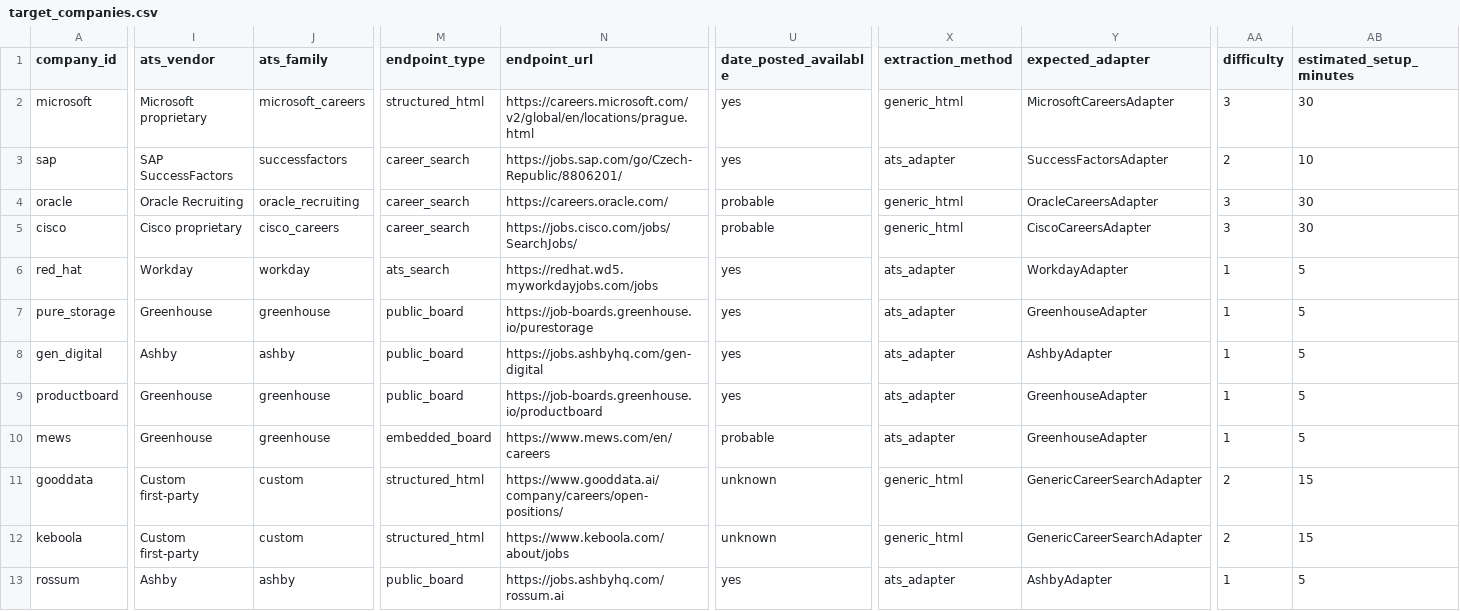
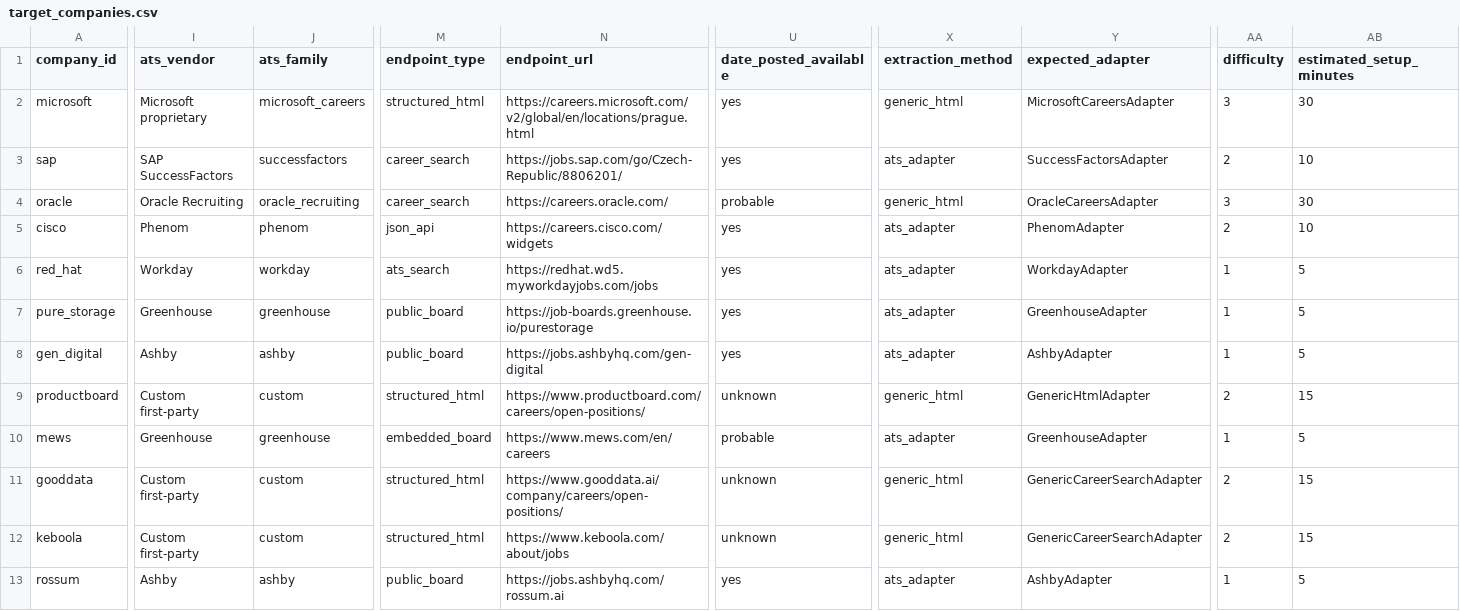
Before and after one commit to CIF84/opportunity-radar, a CSV file: research/target_companies.csv, drawn as a sheet; only a part is shown, gaps mark what is left out; the diff covers the shown part only; the diff names each change by its address in the sheet, - before the commit and + after, or states it on an @@ line.

```diff
--- a/research/target_companies.csv
+++ b/research/target_companies.csv
-I5 (ats_vendor): Cisco proprietary
+I5 (ats_vendor): Phenom
-J5 (ats_family): cisco_careers
+J5 (ats_family): phenom
-M5 (endpoint_type): career_search
+M5 (endpoint_type): json_api
-N5 (endpoint_url): https://jobs.cisco.com/jobs/SearchJobs/
+N5 (endpoint_url): https://careers.cisco.com/widgets
-U5 (date_posted_available): probable
+U5 (date_posted_available): yes
-X5 (extraction_method): generic_html
+X5 (extraction_method): ats_adapter
-Y5 (expected_adapter): CiscoCareersAdapter
+Y5 (expected_adapter): PhenomAdapter
-AA5 (difficulty): 3
+AA5 (difficulty): 2
-AB5 (estimated_setup_minutes): 30
+AB5 (estimated_setup_minutes): 10
-I9 (ats_vendor): Greenhouse
+I9 (ats_vendor): Custom first-party
-J9 (ats_family): greenhouse
+J9 (ats_family): custom
-M9 (endpoint_type): public_board
+M9 (endpoint_type): structured_html
-N9 (endpoint_url): https://job-boards.greenhouse.io/productboard
+N9 (endpoint_url): https://www.productboard.com/careers/open-positions/
-U9 (date_posted_available): yes
+U9 (date_posted_available): unknown
-X9 (extraction_method): ats_adapter
+X9 (extraction_method): generic_html
-Y9 (expected_adapter): GreenhouseAdapter
+Y9 (expected_adapter): GenericHtmlAdapter
-AA9 (difficulty): 1
+AA9 (difficulty): 2
-AB9 (estimated_setup_minutes): 5
+AB9 (estimated_setup_minutes): 15
```
Also changed, not shown: 90 edited cells elsewhere in this file, 16 other files.
